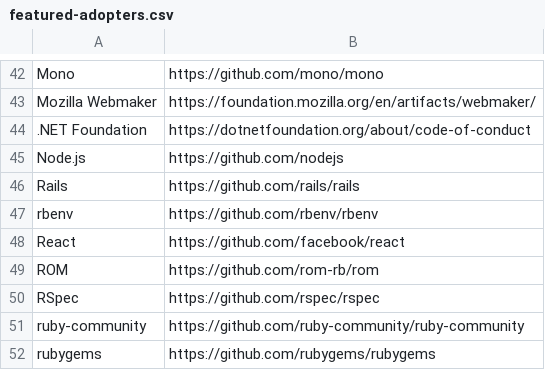
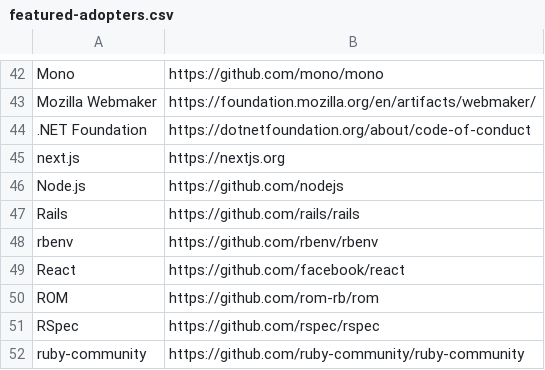
Before and after one commit to EthicalSource/contributor_covenant, a CSV file: static/featured-adopters.csv, drawn as a sheet; only a part is shown, gaps mark what is left out; the shorter side is filled out with more unchanged rows.

Commit message:
Add next.js to featured adopters

```diff
--- a/static/featured-adopters.csv
+++ b/static/featured-adopters.csv
@@ -44,2 +44,3 @@ Mozilla Webmaker, https://foundation.mozilla.org/en/artifacts/webmaker/
 .NET Foundation, https://dotnetfoundation.org/about/code-of-conduct
+next.js, https://nextjs.org
 Node.js, https://github.com/nodejs
```
